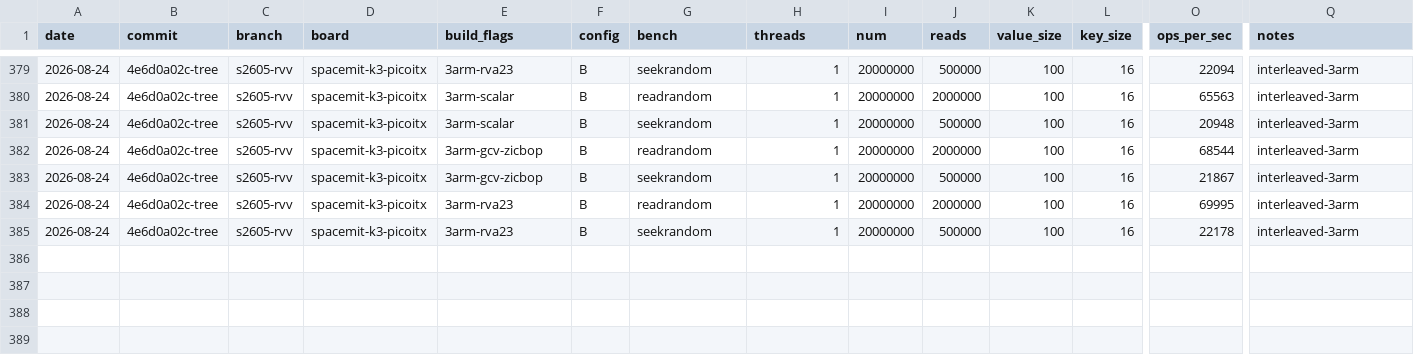
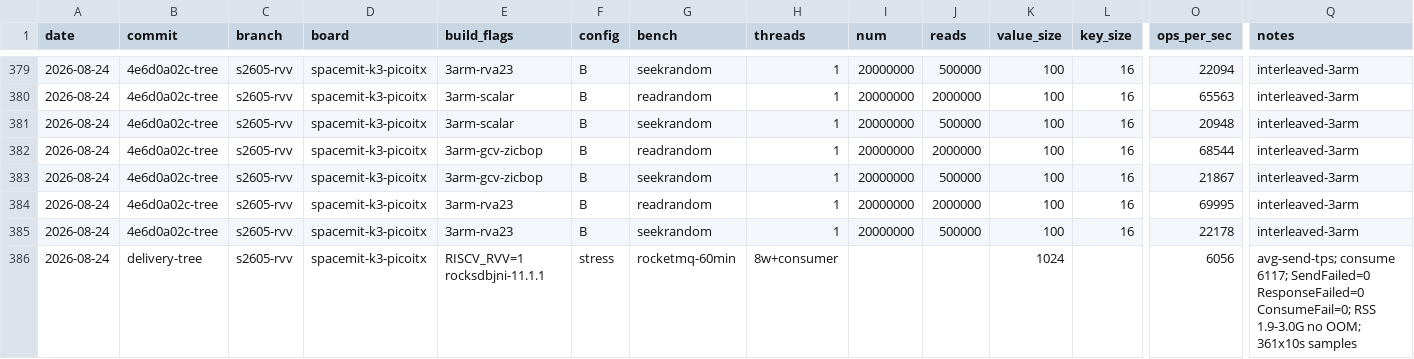
Before and after one commit to I3eg1nner/rvspoc-S2605-rocksdb, a CSV file: benchmark.csv, drawn as a sheet; only a part is shown, gaps mark what is left out; rows hold the shown columns only; the diff names each change by its address in the sheet, - before the commit and + after, or states it on an @@ line.

```diff
--- a/benchmark.csv
+++ b/benchmark.csv
+row 386: 2026-08-24 | delivery-tree | s2605-rvv | spacemit-k3-picoitx | RISCV_RVV=1 rocksdbjni-11.1.1 | stress | rocketmq-60min | 8w+consumer |  |  | 1024 |  | 6056 | avg-send-tps; consume 6117; SendFailed=0 ResponseFailed=0 ConsumeFail=0; RSS 1.9-3.0G no OOM; 361x10s samples
```
Also changed, not shown: 2 other files.
